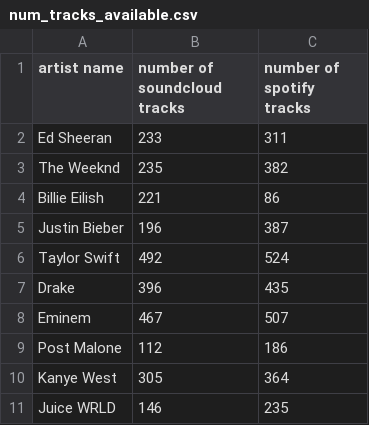
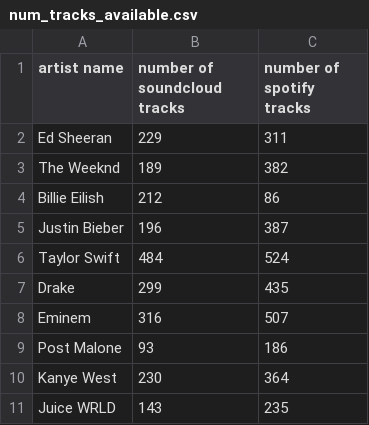
Before and after one commit to ttondapu/206final, a CSV file: num_tracks_available.csv, drawn as a sheet.

Commit message:
all tables used

```diff
--- a/num_tracks_available.csv
+++ b/num_tracks_available.csv
@@ -1,11 +1,11 @@
 artist name,number of soundcloud tracks,number of spotify tracks
-Ed Sheeran,233,311
-The Weeknd,235,382
-Billie Eilish,221,86
+Ed Sheeran,229,311
+The Weeknd,189,382
+Billie Eilish,212,86
 Justin Bieber,196,387
-Taylor Swift,492,524
-Drake,396,435
-Eminem,467,507
-Post Malone,112,186
-Kanye West,305,364
-Juice WRLD,146,235
+Taylor Swift,484,524
+Drake,299,435
+Eminem,316,507
+Post Malone,93,186
+Kanye West,230,364
+Juice WRLD,143,235
```
Also changed, not shown: 4 other files.
